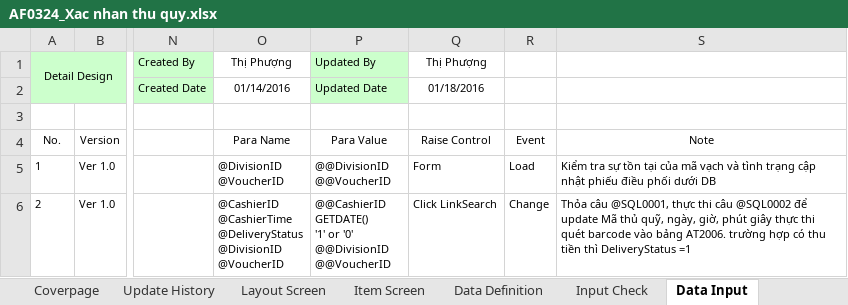
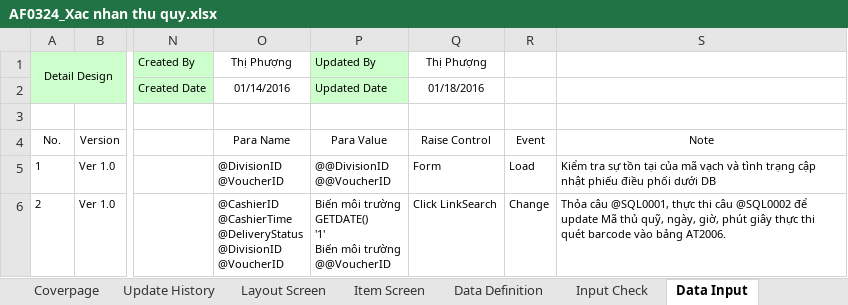
Before and after one commit to ASOFT-Solution/asoft-test-svn, an Excel workbook: 2015/201512/10_DOCUMENT/13_DETAIL_DESIGN/Quet Barcode thu quy/AF0324_Xac nhan thu quy.xlsx, sheet Data Input, drawn as a sheet; only a part is shown, gaps mark what is left out; values as stored, in another font and other column widths than the file's, no borders; ↵ is a line break in a cell; the diff covers the shown part only; the diff names each change by its address in the sheet, - before the commit and + after, or states it on an @@ line.

```diff
--- a/2015/201512/10_DOCUMENT/13_DETAIL_DESIGN/Quet Barcode thu quy/AF0324_Xac nhan thu quy.xlsx (sheet Data Input)
+++ b/2015/201512/10_DOCUMENT/13_DETAIL_DESIGN/Quet Barcode thu quy/AF0324_Xac nhan thu quy.xlsx (sheet Data Input)
-P6 (Updated By): @@CashierID ↵ GETDATE() ↵ '1' or '0' ↵ @@DivisionID ↵ @@VoucherID
+P6 (Updated By): Biến môi trường ↵ GETDATE() ↵ '1' ↵ Biến môi trường ↵ @@VoucherID
-S6: …bảng AT2006. trường hợp có thu tiền thì DeliveryStatus =1
+S6: …bảng AT2006.
```
Also changed, not shown: 1 edited cell elsewhere in this sheet, sheet Form Func Spec.
